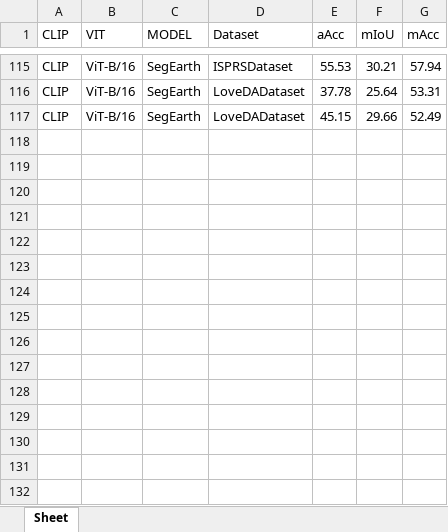
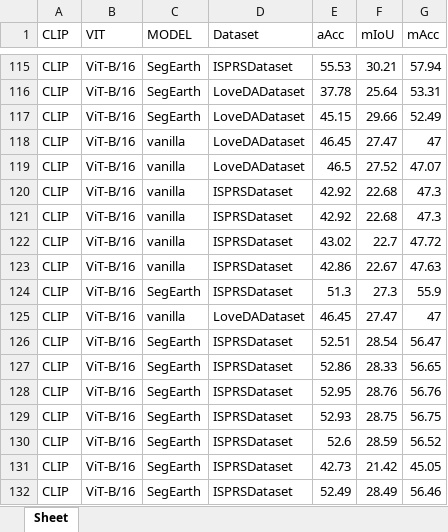
Before and after one commit to UserNameUnavailableIsUnavailable/CLIP-Decontamination, an Excel workbook: results.xlsx, sheet Sheet, drawn as a sheet; only a part is shown, gaps mark what is left out; values as stored, in another font and other column widths than the file's, no borders; the diff names each change by its address in the sheet, - before the commit and + after, or states it on an @@ line.

```diff
--- a/results.xlsx (sheet Sheet)
+++ b/results.xlsx (sheet Sheet)
+row 118: CLIP | ViT-B/16 | vanilla | LoveDADataset | 46.45 | 27.47 | 47
+row 119: CLIP | ViT-B/16 | vanilla | LoveDADataset | 46.5 | 27.52 | 47.07
+row 120: CLIP | ViT-B/16 | vanilla | ISPRSDataset | 42.92 | 22.68 | 47.3
+row 121: CLIP | ViT-B/16 | vanilla | ISPRSDataset | 42.92 | 22.68 | 47.3
+row 122: CLIP | ViT-B/16 | vanilla | ISPRSDataset | 43.02 | 22.7 | 47.72
+row 123: CLIP | ViT-B/16 | vanilla | ISPRSDataset | 42.86 | 22.67 | 47.63
+row 124: CLIP | ViT-B/16 | SegEarth | ISPRSDataset | 51.3 | 27.3 | 55.9
+row 125: CLIP | ViT-B/16 | vanilla | LoveDADataset | 46.45 | 27.47 | 47
+row 126: CLIP | ViT-B/16 | SegEarth | ISPRSDataset | 52.51 | 28.54 | 56.47
+row 127: CLIP | ViT-B/16 | SegEarth | ISPRSDataset | 52.86 | 28.33 | 56.65
+row 128: CLIP | ViT-B/16 | SegEarth | ISPRSDataset | 52.95 | 28.76 | 56.76
+row 129: CLIP | ViT-B/16 | SegEarth | ISPRSDataset | 52.93 | 28.75 | 56.75
+row 130: CLIP | ViT-B/16 | SegEarth | ISPRSDataset | 52.6 | 28.59 | 56.52
+row 131: CLIP | ViT-B/16 | SegEarth | ISPRSDataset | 42.73 | 21.42 | 45.05
+row 132: CLIP | ViT-B/16 | SegEarth | ISPRSDataset | 52.49 | 28.49 | 56.46
```
Also changed, not shown: 9 other files.
